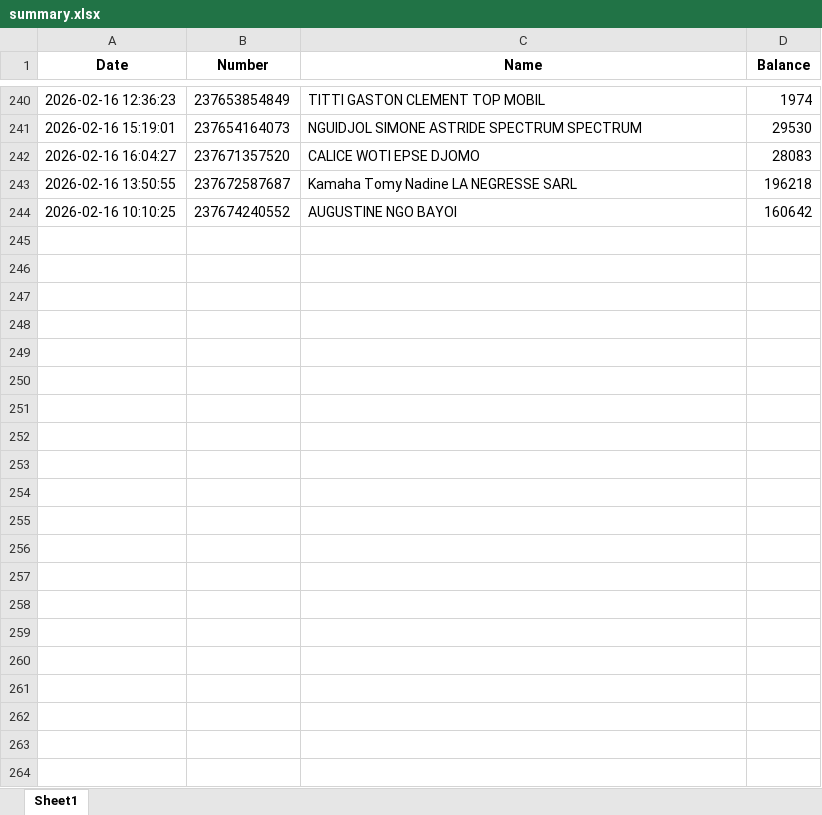
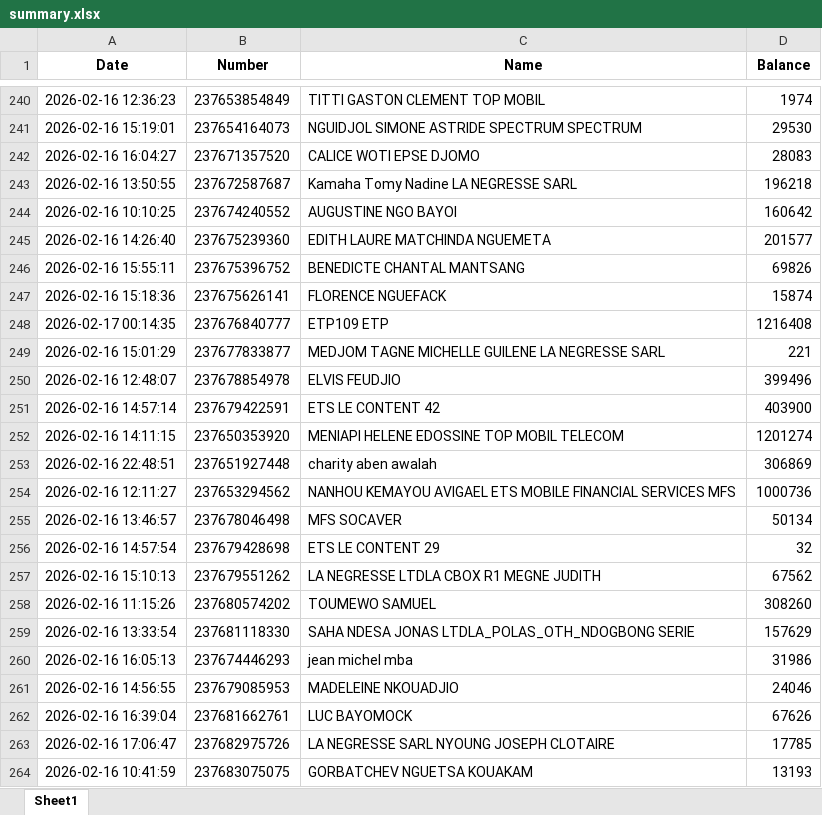
Before and after one commit to susanobi94-beep/stock-mfs-dashboard, an Excel workbook: summary.xlsx, sheet Sheet1, drawn as a sheet; only a part is shown, gaps mark what is left out; values as stored, in another font and other column widths than the file's, no borders; the diff names each change by its address in the sheet, - before the commit and + after, or states it on an @@ line.

```diff
--- a/summary.xlsx (sheet Sheet1)
+++ b/summary.xlsx (sheet Sheet1)
+row 245: 2026-02-16 14:26:40 | 237675239360 | EDITH LAURE MATCHINDA NGUEMETA | 201577
+row 246: 2026-02-16 15:55:11 | 237675396752 | BENEDICTE CHANTAL MANTSANG | 69826
+row 247: 2026-02-16 15:18:36 | 237675626141 | FLORENCE NGUEFACK | 15874
+row 248: 2026-02-17 00:14:35 | 237676840777 | ETP109 ETP | 1216408
+row 249: 2026-02-16 15:01:29 | 237677833877 | MEDJOM TAGNE MICHELLE GUILENE LA NEGRESSE SARL | 221
+row 250: 2026-02-16 12:48:07 | 237678854978 | ELVIS FEUDJIO | 399496
+row 251: 2026-02-16 14:57:14 | 237679422591 | ETS LE CONTENT 42 | 403900
+row 252: 2026-02-16 14:11:15 | 237650353920 | MENIAPI HELENE EDOSSINE TOP MOBIL TELECOM | 1201274
+row 253: 2026-02-16 22:48:51 | 237651927448 | charity aben awalah | 306869
+row 254: 2026-02-16 12:11:27 | 237653294562 | NANHOU KEMAYOU AVIGAEL ETS MOBILE FINANCIAL SERVICES MFS | 1000736
+row 255: 2026-02-16 13:46:57 | 237678046498 | MFS SOCAVER | 50134
+row 256: 2026-02-16 14:57:54 | 237679428698 | ETS LE CONTENT 29 | 32
+row 257: 2026-02-16 15:10:13 | 237679551262 | LA NEGRESSE LTDLA CBOX R1 MEGNE JUDITH | 67562
+row 258: 2026-02-16 11:15:26 | 237680574202 | TOUMEWO SAMUEL | 308260
+row 259: 2026-02-16 13:33:54 | 237681118330 | SAHA NDESA JONAS LTDLA_POLAS_OTH_NDOGBONG SERIE | 157629
+row 260: 2026-02-16 16:05:13 | 237674446293 | jean michel mba | 31986
+row 261: 2026-02-16 14:56:55 | 237679085953 | MADELEINE NKOUADJIO | 24046
+row 262: 2026-02-16 16:39:04 | 237681662761 | LUC BAYOMOCK | 67626
+row 263: 2026-02-16 17:06:47 | 237682975726 | LA NEGRESSE SARL NYOUNG JOSEPH CLOTAIRE | 17785
+row 264: 2026-02-16 10:41:59 | 237683075075 | GORBATCHEV NGUETSA KOUAKAM | 13193
```
Also changed, not shown: reconciliation.xlsx, 21 other files.
